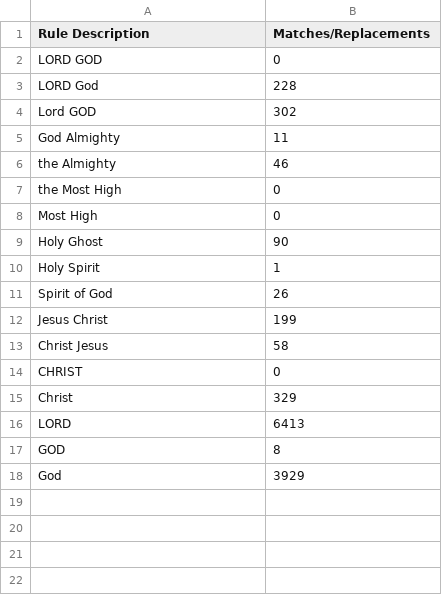
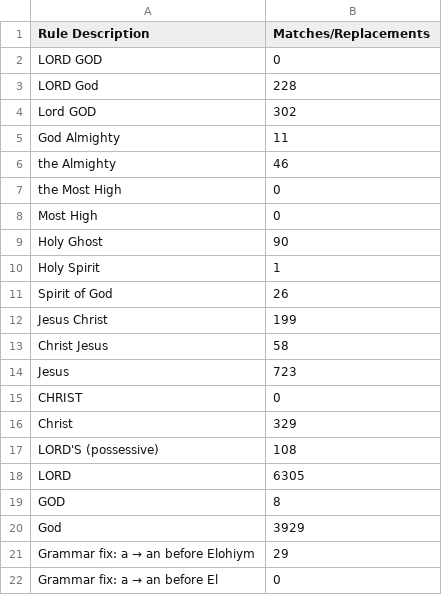
Before and after one commit to asjames18/Bible-Restored, a CSV file: backend/build/replacements_report.csv, drawn as a sheet.

Commit message:
Major updates: Hebrew names, grammar fixes, loading improvements, and inspirational verses
- Updated Jesus to Yahusha throughout restored Bible (723 instances)
- Fixed grammar: 'a Elohiym' to 'an Elohiym' (29 fixes)
- Fixed possessive: 'LORD'S' to 'Yahuah's' (108 fixes)
- Added 100+ curated inspirational verses for Verse of the Day
- Fixed loading issues: timeout protection, data validation, retry logic
- Improved chapter navigation and loading states
- Added mobile optimizations and swipe gestures
- Enhanced UI with theme badges and better error handling
- Added comprehensive documentation (GRAMMAR_FIXES_APPLIED.md, LOADING_FIXES_APPLIED.md, VERSE_OF_DAY_UPDATE.md)

```diff
--- a/backend/build/replacements_report.csv
+++ b/backend/build/replacements_report.csv
@@ -13,6 +13,10 @@ Jesus Christ,199
 Christ Jesus,58
+Jesus,723
 CHRIST,0
 Christ,329
-LORD,6413
+LORD'S (possessive),108
+LORD,6305
 GOD,8
 God,3929
+Grammar fix: a → an before Elohiym,29
+Grammar fix: a → an before El,0
```
Also changed, not shown: 35 other files.
